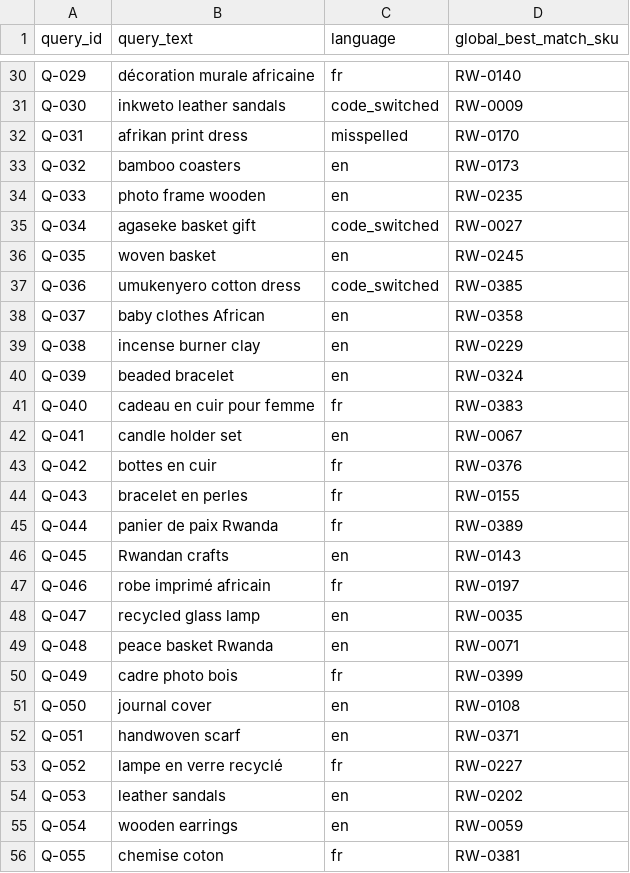
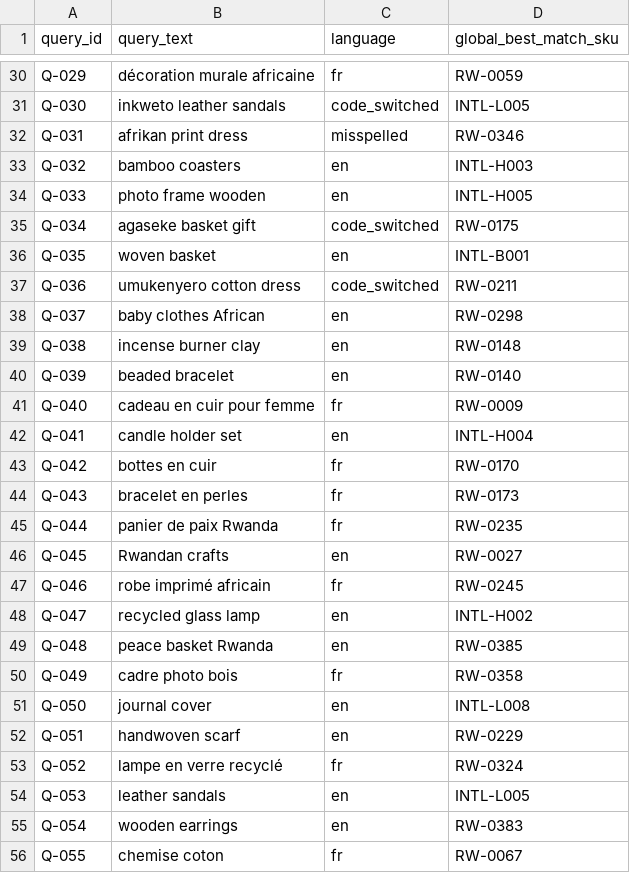
Before and after one commit to DrUkachi/ktt-made-in-rwanda, a CSV file: queries.csv, drawn as a sheet; only a part is shown, gaps mark what is left out; the diff covers the shown part only; the diff names each change by its address in the sheet, - before the commit and + after, or states it on an @@ line.

```diff
--- a/queries.csv
+++ b/queries.csv
-D30 (global_best_match_sku): RW-0140
+D30 (global_best_match_sku): RW-0059
-D31 (global_best_match_sku): RW-0009
+D31 (global_best_match_sku): INTL-L005
-D32 (global_best_match_sku): RW-0170
+D32 (global_best_match_sku): RW-0346
-D33 (global_best_match_sku): RW-0173
+D33 (global_best_match_sku): INTL-H003
-D34 (global_best_match_sku): RW-0235
+D34 (global_best_match_sku): INTL-H005
-D35 (global_best_match_sku): RW-0027
+D35 (global_best_match_sku): RW-0175
-D36 (global_best_match_sku): RW-0245
+D36 (global_best_match_sku): INTL-B001
-D37 (global_best_match_sku): RW-0385
+D37 (global_best_match_sku): RW-0211
-D38 (global_best_match_sku): RW-0358
+D38 (global_best_match_sku): RW-0298
-D39 (global_best_match_sku): RW-0229
+D39 (global_best_match_sku): RW-0148
-D40 (global_best_match_sku): RW-0324
+D40 (global_best_match_sku): RW-0140
-D41 (global_best_match_sku): RW-0383
+D41 (global_best_match_sku): RW-0009
-D42 (global_best_match_sku): RW-0067
+D42 (global_best_match_sku): INTL-H004
-D43 (global_best_match_sku): RW-0376
+D43 (global_best_match_sku): RW-0170
-D44 (global_best_match_sku): RW-0155
+D44 (global_best_match_sku): RW-0173
-D45 (global_best_match_sku): RW-0389
+D45 (global_best_match_sku): RW-0235
-D46 (global_best_match_sku): RW-0143
+D46 (global_best_match_sku): RW-0027
-D47 (global_best_match_sku): RW-0197
+D47 (global_best_match_sku): RW-0245
-D48 (global_best_match_sku): RW-0035
+D48 (global_best_match_sku): INTL-H002
-D49 (global_best_match_sku): RW-0071
+D49 (global_best_match_sku): RW-0385
-D50 (global_best_match_sku): RW-0399
+D50 (global_best_match_sku): RW-0358
-D51 (global_best_match_sku): RW-0108
+D51 (global_best_match_sku): INTL-L008
-D52 (global_best_match_sku): RW-0371
+D52 (global_best_match_sku): RW-0229
-D53 (global_best_match_sku): RW-0227
+D53 (global_best_match_sku): RW-0324
-D54 (global_best_match_sku): RW-0202
+D54 (global_best_match_sku): INTL-L005
-D55 (global_best_match_sku): RW-0059
+D55 (global_best_match_sku): RW-0383
-D56 (global_best_match_sku): RW-0381
+D56 (global_best_match_sku): RW-0067
```
Also changed, not shown: 91 edited cells elsewhere in this file, click_log.csv, 7 other files.
